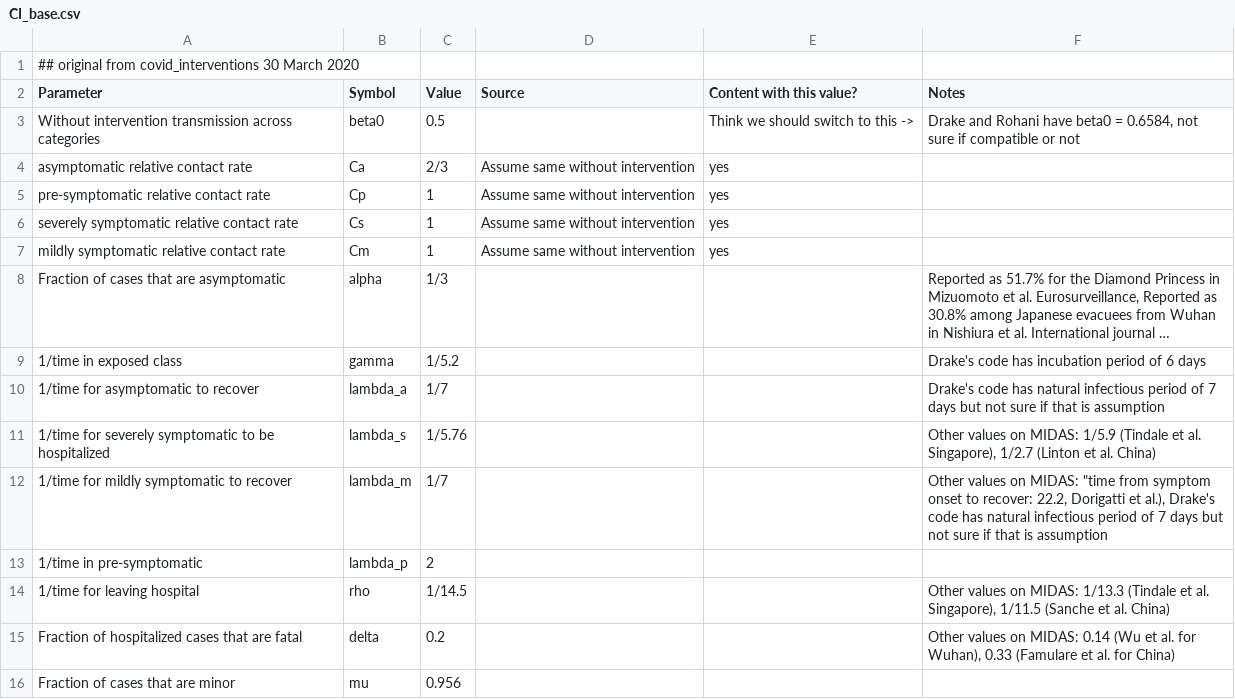
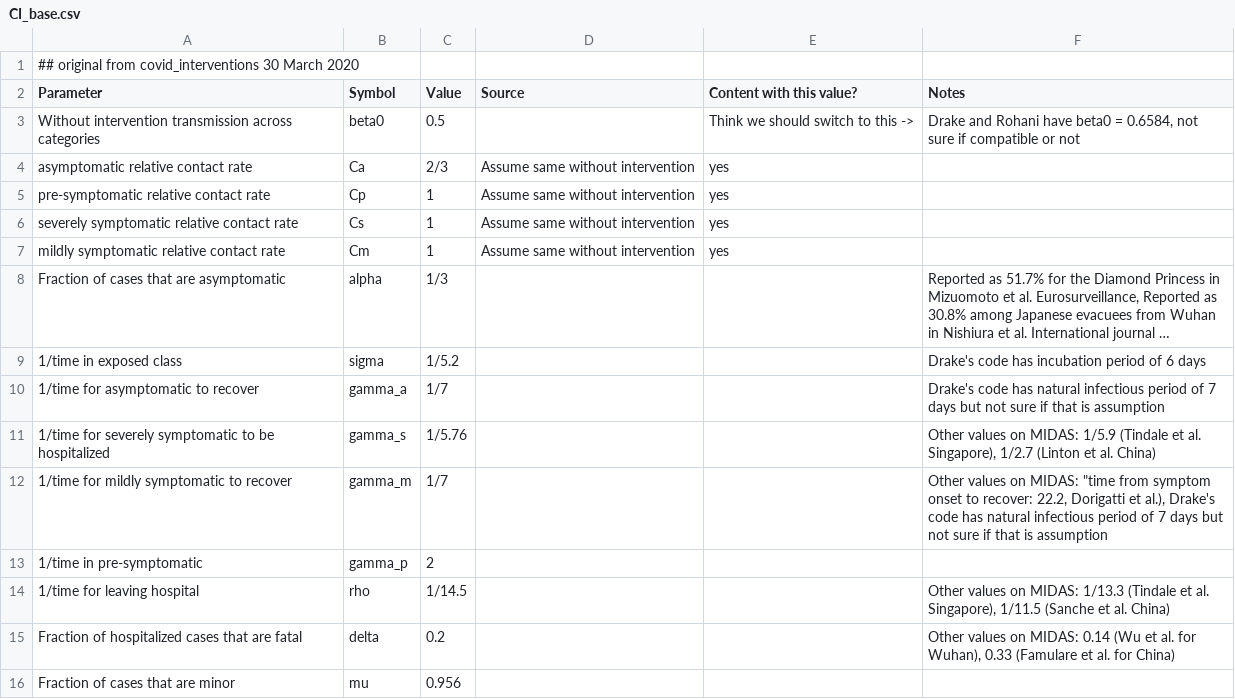
Before and after one commit to mac-theobio/McMasterPandemic, a CSV file: inst/params/CI_base.csv, drawn as a sheet; only a part is shown; long unchanged cells end in …; the diff names each change by its address in the sheet, - before the commit and + after, or states it on an @@ line.

Commit message:
notation change: gamma-->sigma, lambda-->gamma, via change_notation.csh

```diff
--- a/inst/params/CI_base.csv
+++ b/inst/params/CI_base.csv
-B9 (Symbol): gamma
+B9 (Symbol): sigma
-B10 (Symbol): lambda_a
+B10 (Symbol): gamma_a
-B11 (Symbol): lambda_s
+B11 (Symbol): gamma_s
-B12 (Symbol): lambda_m
+B12 (Symbol): gamma_m
-B13 (Symbol): lambda_p
+B13 (Symbol): gamma_p
```
Also changed, not shown: inst/params/CI_updApr1.csv, inst/params/ICU1.csv, 1 other file.
